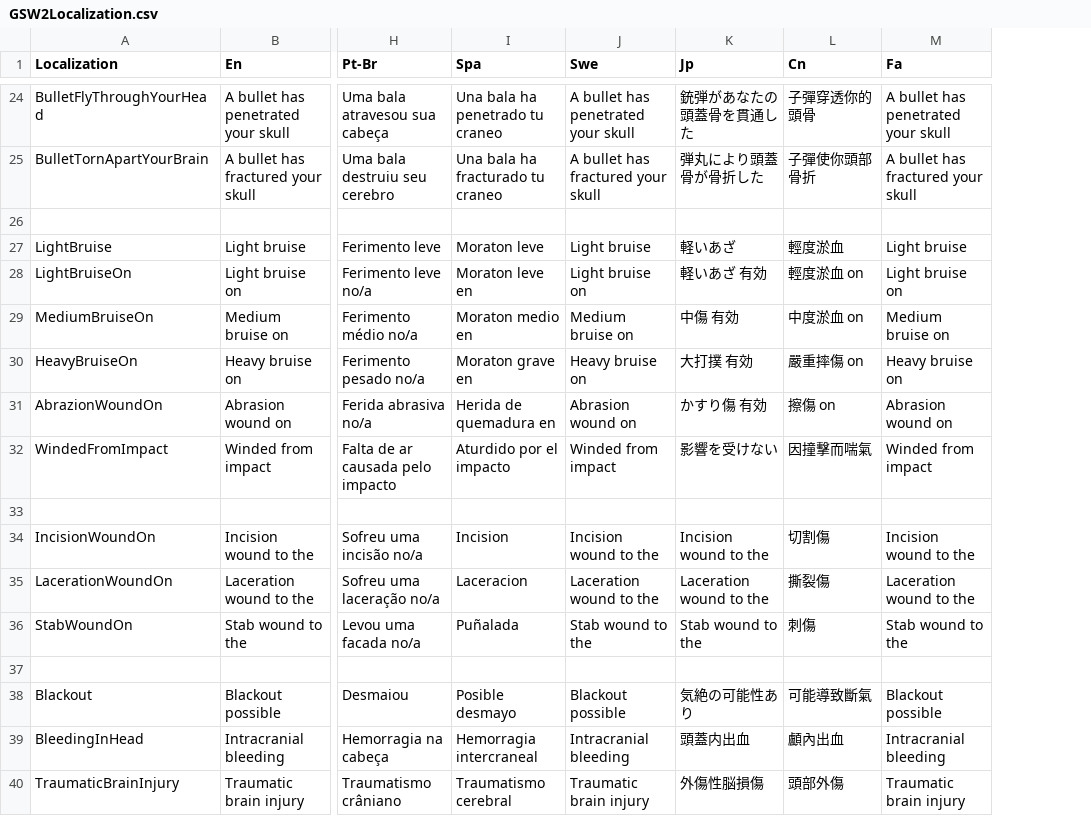
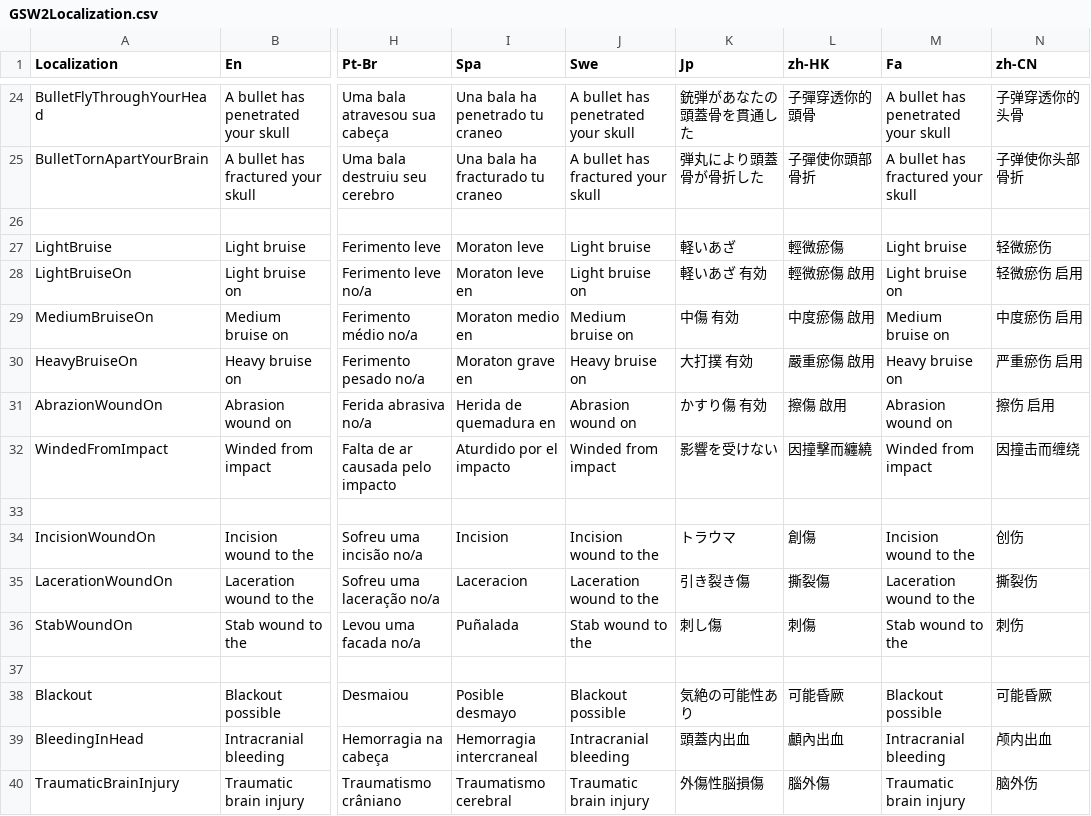
Before and after one commit to SH42913/gunshotwound2, a CSV file: GunshotWound2/GSW2Localization.csv, drawn as a sheet; only a part is shown, gaps mark what is left out; the diff covers the shown part only; the diff names each change by its address in the sheet, - before the commit and + after, or states it on an @@ line.

```diff
--- a/GunshotWound2/GSW2Localization.csv
+++ b/GunshotWound2/GSW2Localization.csv
+column N (zh-CN), rows 24-40: 子弹穿透你的头骨 | 子弹使你头部骨折 |  | 轻微瘀伤 | 轻微瘀伤 启用 | 中度瘀伤 启用 | 严重瘀伤 启用 | 擦伤 启用 | 因撞击而缠绕 |  | 创伤 | 撕裂伤 | 刺伤 |  | 可能昏厥 | 颅内出血 | 脑外伤
-L1: Cn
+L1: zh-HK
-L27 (zh-HK): 輕度淤血
+L27 (zh-HK): 輕微瘀傷
-L28 (zh-HK): 輕度淤血 on
+L28 (zh-HK): 輕微瘀傷 啟用
-L29 (zh-HK): 中度淤血 on
+L29 (zh-HK): 中度瘀傷 啟用
-L30 (zh-HK): 嚴重摔傷 on
+L30 (zh-HK): 嚴重瘀傷 啟用
-L31 (zh-HK): 擦傷 on
+L31 (zh-HK): 擦傷 啟用
-L32 (zh-HK): 因撞擊而喘氣
+L32 (zh-HK): 因撞擊而纏繞
-K34 (Jp): Incision wound to the
+K34 (Jp): トラウマ
-L34 (zh-HK): 切割傷
+L34 (zh-HK): 創傷
-K35 (Jp): Laceration wound to the
+K35 (Jp): 引き裂き傷
-K36 (Jp): Stab wound to the
+K36 (Jp): 刺し傷
-L38 (zh-HK): 可能導致斷氣
+L38 (zh-HK): 可能昏厥
-L40 (zh-HK): 頭部外傷
+L40 (zh-HK): 腦外傷
```
Also changed, not shown: 1 added row and 59 edited cells elsewhere in this file, 6 other files.
